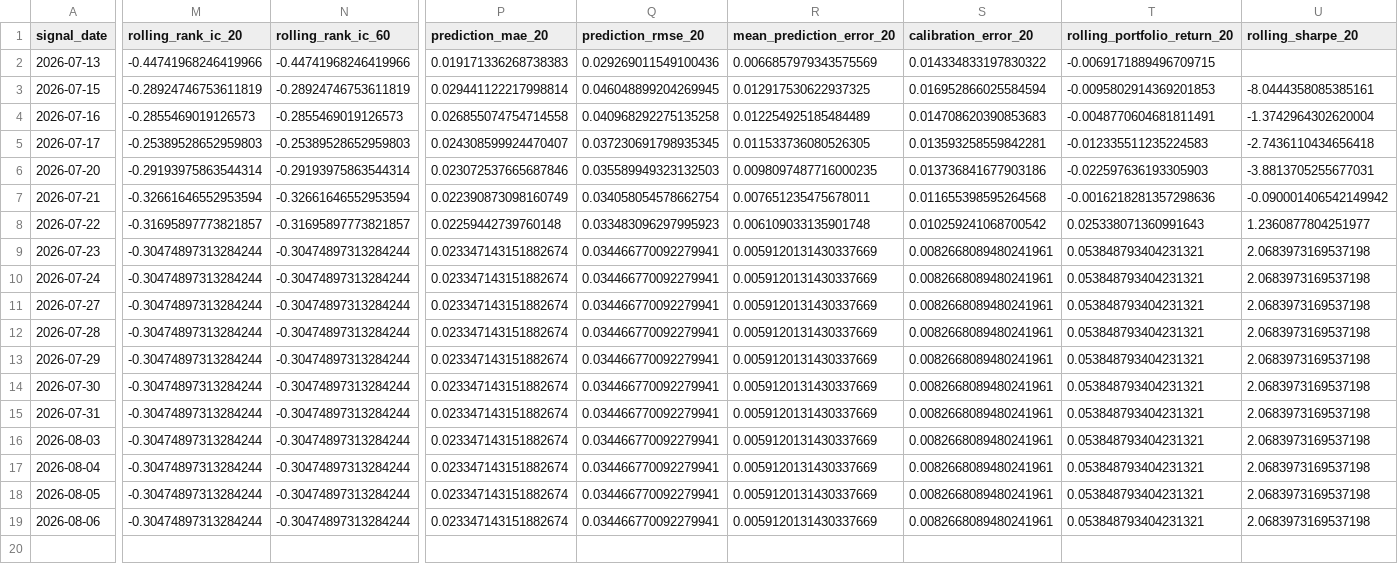
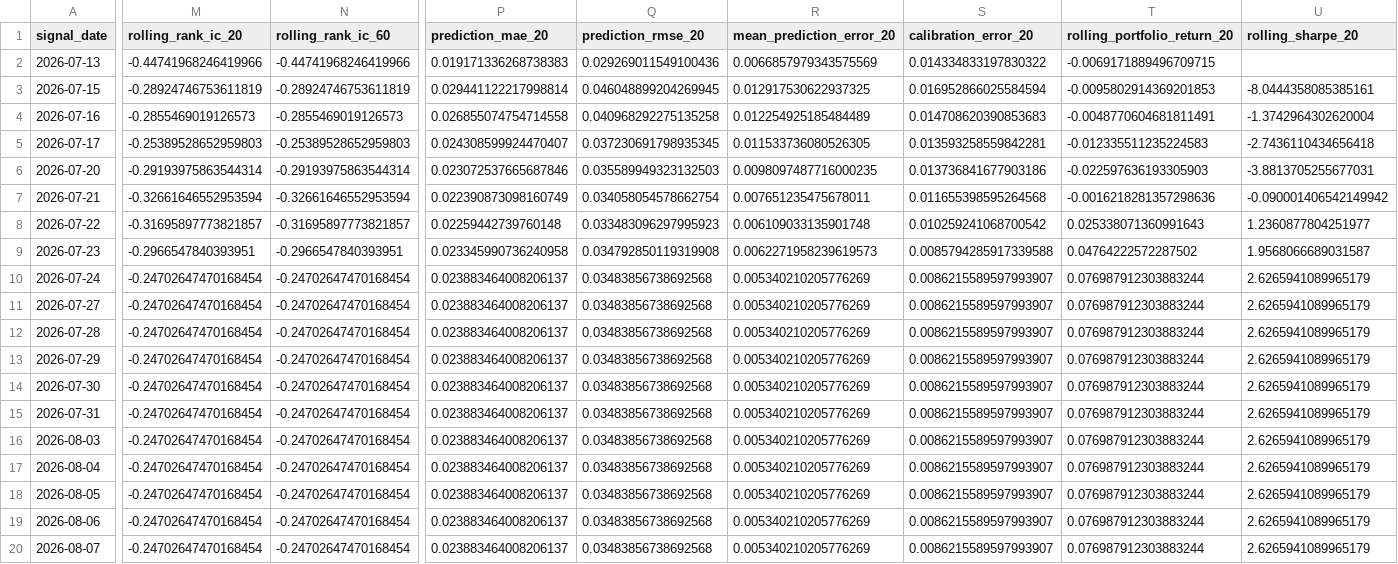
Before and after one commit to takahiko0406/github_011_alert_production_system, a CSV file: production_model_performance_history.csv, drawn as a sheet; only a part is shown, gaps mark what is left out; rows hold the shown columns only; the diff covers the shown part only; the diff names each change by its address in the sheet, - before the commit and + after, or states it on an @@ line.

```diff
--- a/production_model_performance_history.csv
+++ b/production_model_performance_history.csv
-M9 (rolling_rank_ic_20): -0.30474897313284244
+M9 (rolling_rank_ic_20): -0.2966547840393951
-N9 (rolling_rank_ic_60): -0.30474897313284244
+N9 (rolling_rank_ic_60): -0.2966547840393951
-P9 (prediction_mae_20): 0.023347143151882674
+P9 (prediction_mae_20): 0.023345990736240958
-Q9 (prediction_rmse_20): 0.034466770092279941
+Q9 (prediction_rmse_20): 0.034792850119319908
-R9 (mean_prediction_error_20): 0.0059120131430337669
+R9 (mean_prediction_error_20): 0.0062271958239619573
-S9 (calibration_error_20): 0.0082668089480241961
+S9 (calibration_error_20): 0.0085794285917339588
-T9 (rolling_portfolio_return_20): 0.053848793404231321
+T9 (rolling_portfolio_return_20): 0.04764222572287502
-U9 (rolling_sharpe_20): 2.0683973169537198
+U9 (rolling_sharpe_20): 1.9568066689031587
-M10:M19 (rolling_rank_ic_20): -0.30474897313284244
+M10:M19 (rolling_rank_ic_20): -0.24702647470168454
-N10:N19 (rolling_rank_ic_60): -0.30474897313284244
+N10:N19 (rolling_rank_ic_60): -0.24702647470168454
-P10:P19 (prediction_mae_20): 0.023347143151882674
+P10:P19 (prediction_mae_20): 0.023883464008206137
-Q10:Q19 (prediction_rmse_20): 0.034466770092279941
+Q10:Q19 (prediction_rmse_20): 0.03483856738692568
-R10:R19 (mean_prediction_error_20): 0.0059120131430337669
+R10:R19 (mean_prediction_error_20): 0.005340210205776269
-S10:S19 (calibration_error_20): 0.0082668089480241961
+S10:S19 (calibration_error_20): 0.0086215589597993907
-T10:T19 (rolling_portfolio_return_20): 0.053848793404231321
+T10:T19 (rolling_portfolio_return_20): 0.076987912303883244
-U10:U19 (rolling_sharpe_20): 2.0683973169537198
+U10:U19 (rolling_sharpe_20): 2.6265941089965179
+row 20: 2026-08-07 | -0.24702647470168454 | -0.24702647470168454 | 0.023883464008206137 | 0.03483856738692568 | 0.005340210205776269 | 0.0086215589597993907 | 0.076987912303883244 | 2.6265941089965179
```
Also changed, not shown: 75 edited cells elsewhere in this file, model_c_plus_022F_calibrated_defense_validation_best_rebalance_log.csv, model_c_plus_current_best_with_divergence_alerts_rebalance_log.csv, 48 other files.
